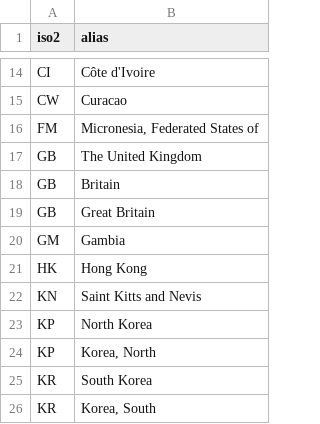
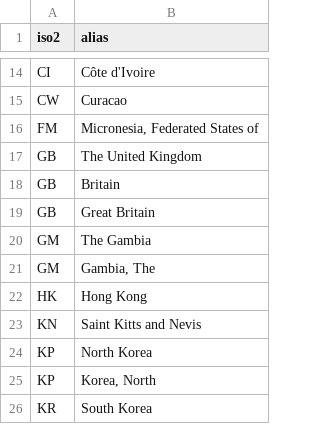
Before and after one commit to tinata/tinata, a CSV file: data/csv/country-aliases.csv, drawn as a sheet; only a part is shown, gaps mark what is left out; the shorter side is filled out with more unchanged rows.

Commit message:
Data cleanup for The Gambia.

```diff
--- a/data/csv/country-aliases.csv
+++ b/data/csv/country-aliases.csv
@@ -19,3 +19,4 @@ GB,"Britain"
 GB,"Great Britain"
-GM,"Gambia"
+GM,"The Gambia"
+GM,"Gambia, The"
 HK,"Hong Kong"
```
Also changed, not shown: data/csv/countries.csv.
